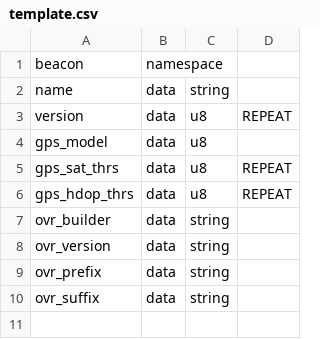
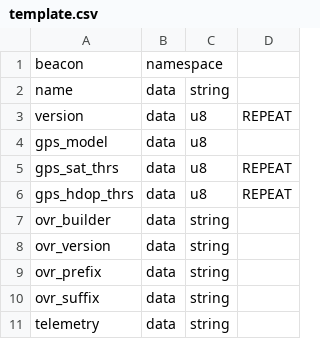
Before and after one commit to arnaudmz/ESP32-Balise-Sender, a CSV file: ESP32-Balise-Sender/nvs_configs/template.csv, drawn as a sheet.

Commit message:
FrSky S-Port Telemetry

```diff
--- a/ESP32-Balise-Sender/nvs_configs/template.csv
+++ b/ESP32-Balise-Sender/nvs_configs/template.csv
@@ -10 +10,2 @@ ovr_prefix,data,string
 ovr_suffix,data,string
+telemetry,data,string
```
Also changed, not shown: 7 other files.
